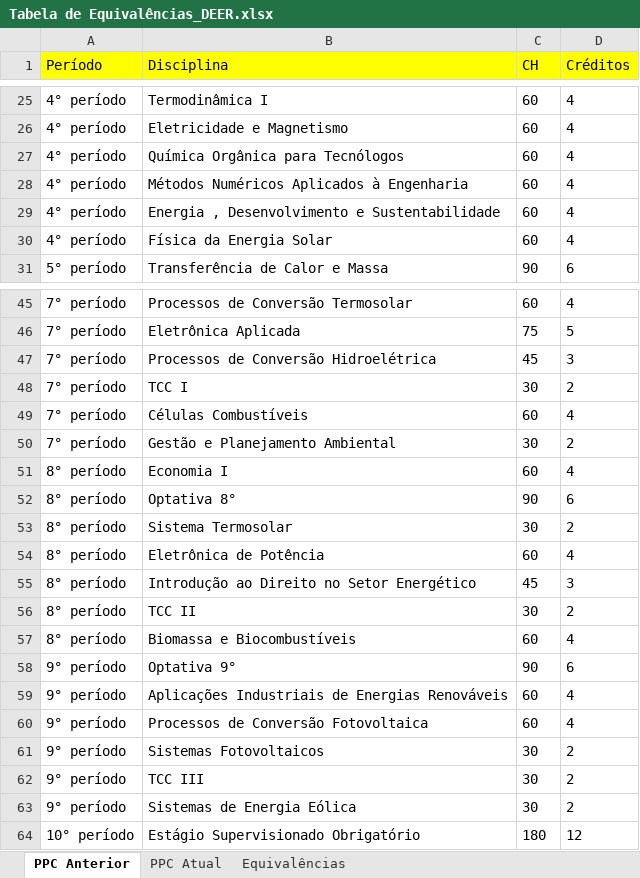
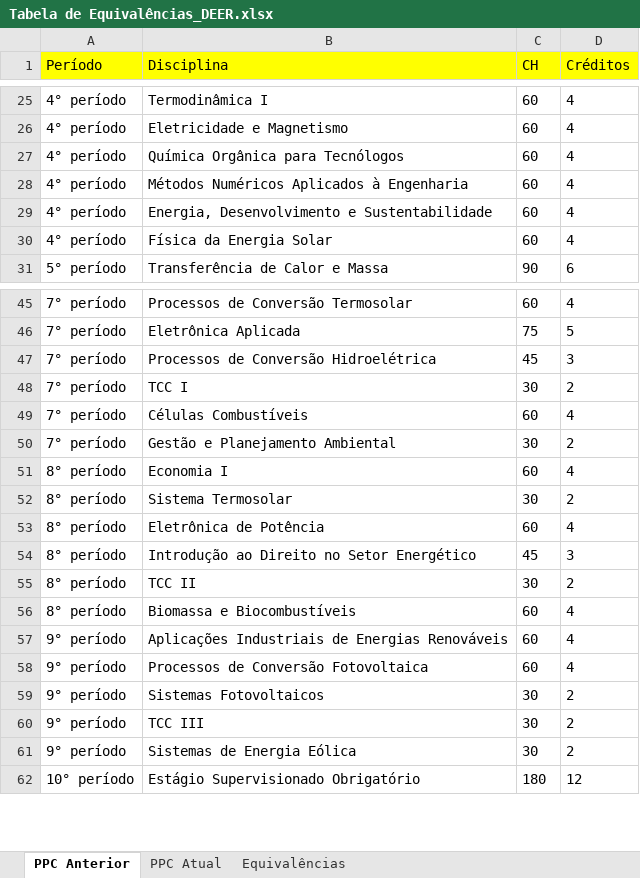
Before and after one commit to memoria-auxiliar/ppc_deer, an Excel workbook: dados/Tabela de Equivalências_DEER.xlsx, sheet PPC Anterior, drawn as a sheet; only a part is shown, gaps mark what is left out; values as stored, in another font and other column widths than the file's, no borders; the diff names each change by its address in the sheet, - before the commit and + after, or states it on an @@ line.

```diff
--- a/dados/Tabela de Equivalências_DEER.xlsx (sheet PPC Anterior)
+++ b/dados/Tabela de Equivalências_DEER.xlsx (sheet PPC Anterior)
-B29 (Disciplina): Energia , Desenvolvimento e Sustentabilidade
+B29 (Disciplina): Energia, Desenvolvimento e Sustentabilidade
-row 52: 8° período | Optativa 8° | 90 | 6
-row 58: 9° período | Optativa 9° | 90 | 6
```
Also changed, not shown: sheet PPC Atual, sheet Equivalências, formulas that keep their value.
